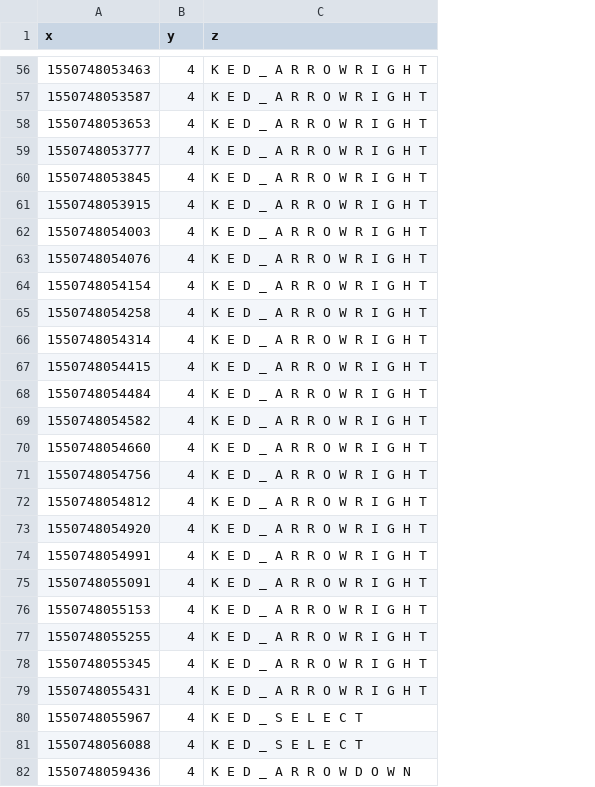
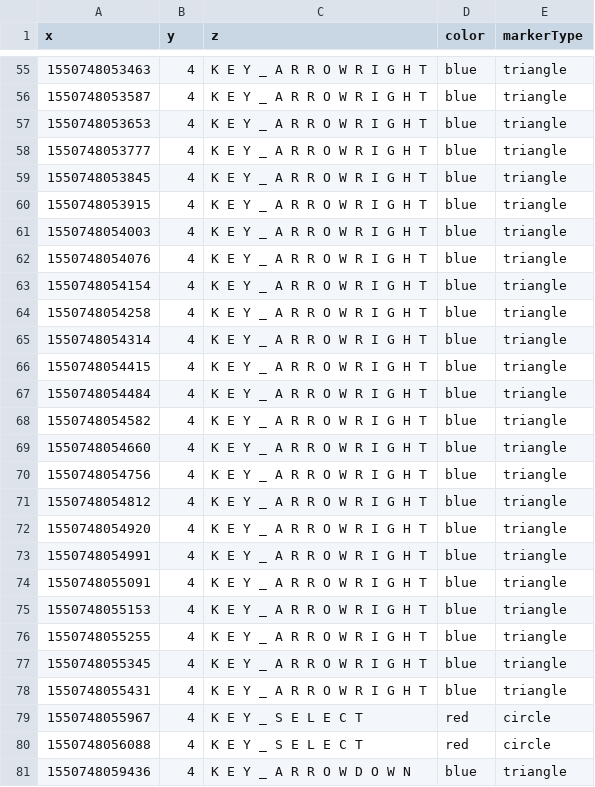
Before and after one commit to somyabe/logTimeline, a CSV file: forchart.csv, drawn as a sheet; only a part is shown, gaps mark what is left out; addresses are those after the commit; the diff covers the shown part only; the diff names each change by its address in the sheet, - before the commit and + after, or states it on an @@ line.

Commit message:
colorsssss shapessss

```diff
--- a/forchart.csv
+++ b/forchart.csv
+column D (color), rows 55-81: blue | blue | blue | blue | blue | blue | blue | blue | blue | blue | blue | blue | blue | blue | blue | blue | blue | blue | blue | blue | blue | blue | blue | blue | red | red | blue
+column E (markerType), rows 55-81: triangle | triangle | triangle | triangle | triangle | triangle | triangle | triangle | triangle | triangle | triangle | triangle | triangle | triangle | triangle | triangle | triangle | triangle | triangle | triangle | triangle | triangle | triangle | triangle | circle | circle | triangle
-C55:C78 (z): K E D _ A R R O W R I G H T
+C55:C78 (z): K E Y _ A R R O W R I G H T
-C79:C80 (z): K E D _ S E L E C T
+C79:C80 (z): K E Y _ S E L E C T
-C81 (z): K E D _ A R R O W D O W N
+C81 (z): K E Y _ A R R O W D O W N
```
Also changed, not shown: 7 removed rows and 93 edited cells elsewhere in this file, Timeline.csv, 4 other files.
